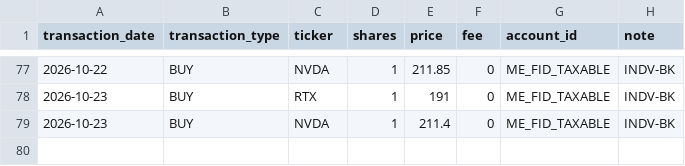
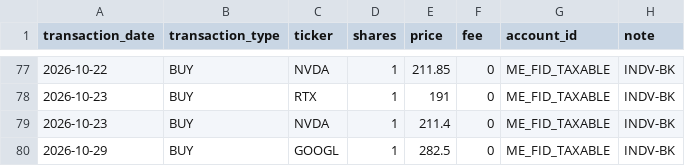
Before and after one commit to Eucalyptuss/Household-Wealth-Tracker, a CSV file: portfolio.csv, drawn as a sheet; only a part is shown, gaps mark what is left out; the diff names each change by its address in the sheet, - before the commit and + after, or states it on an @@ line.

Commit message:
update 10/29

```diff
--- a/portfolio.csv
+++ b/portfolio.csv
+row 80: 2026-10-29 | BUY | GOOGL | 1 | 282.5 | 0 | ME_FID_TAXABLE | INDV-BK
```
